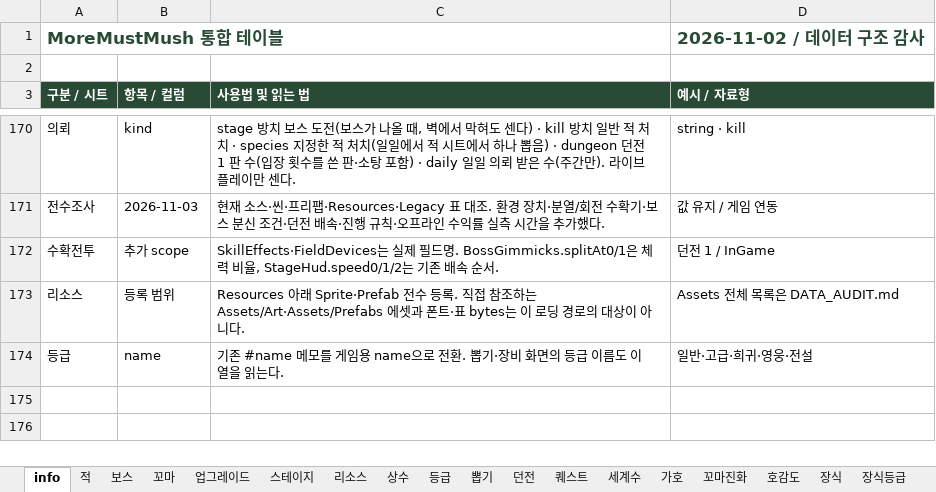
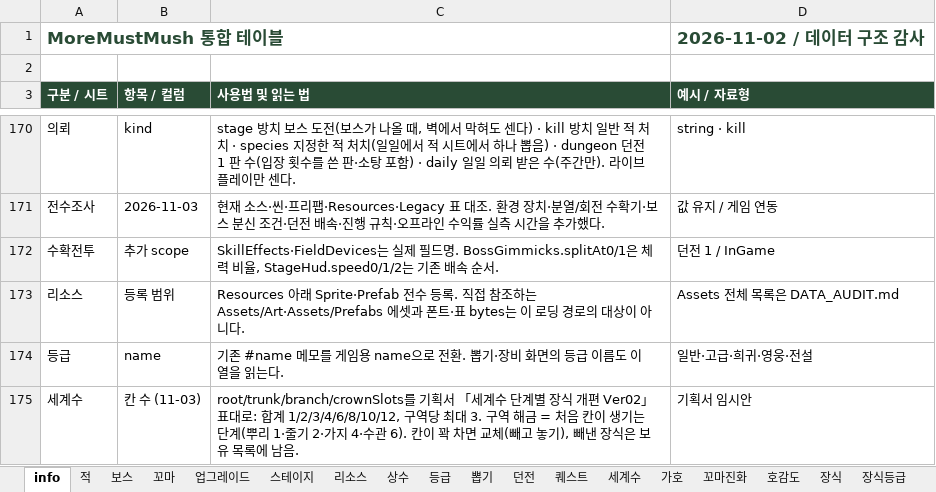
Before and after one commit to LKH1134/MMM_Mobile, an Excel workbook: Assets/Data/Tables/GameBalance.xlsx, sheet info, drawn as a sheet; only a part is shown, gaps mark what is left out; values as stored, in another font and other column widths than the file's, no borders; the diff names each change by its address in the sheet, - before the commit and + after, or states it on an @@ line.

```diff
--- a/Assets/Data/Tables/GameBalance.xlsx (sheet info)
+++ b/Assets/Data/Tables/GameBalance.xlsx (sheet info)
+row 175: 세계수 | 칸 수 (11-03) | root/trunk/branch/crownSlots를 기획서 「세계수 단계별 장식 개편 Ver02」 표대로: 합계 1/2/3/4/6/8/10/12, 구역당 최대 3. 구역 해금 = 처음 칸이 생기는 단계(뿌리 1·줄기 2·가지 4·수관 6). 칸이 꽉 차면 교체(빼고 놓기), 빼낸 장식은 보유 목록에 남음. | 기획서 임시안
```
Also changed, not shown: sheet 세계수, sheet 장식, 19 other files.
